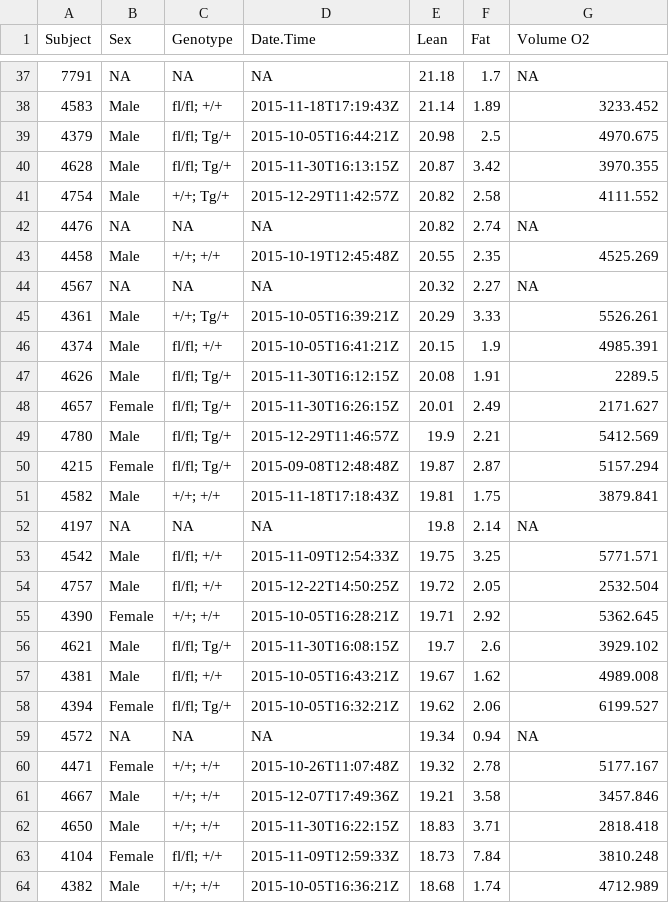
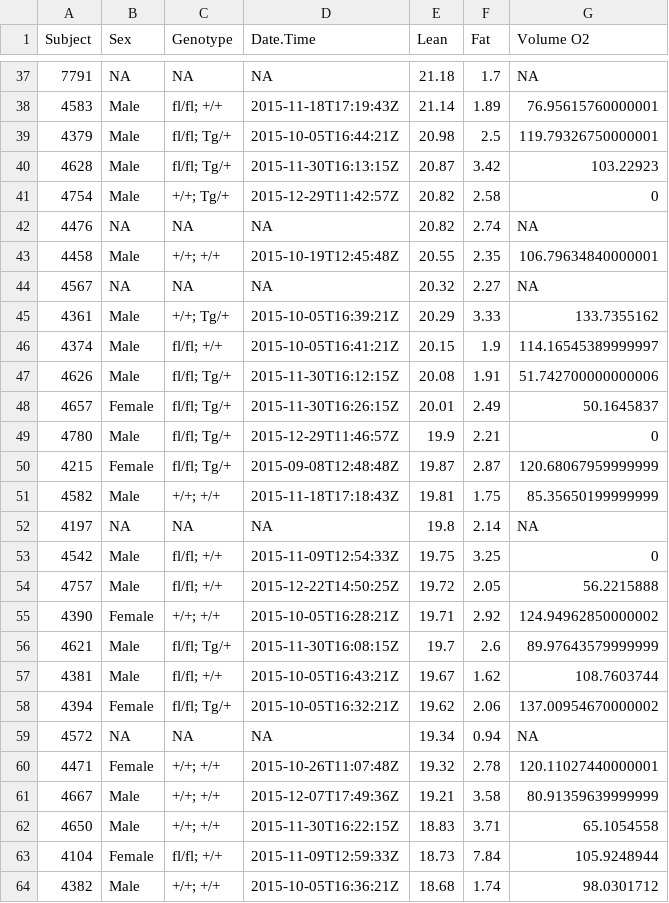
Before and after one commit to NouraElHabbal/TissueSpecificTscKnockouts, a CSV file: Mouse Data/Muscle Tsc1 Knockout/mTSC HFD CLAMS/Baseline Data.csv, drawn as a sheet; only a part is shown, gaps mark what is left out; the diff covers the shown part only.

```diff
--- a/Mouse Data/Muscle Tsc1 Knockout/mTSC HFD CLAMS/Baseline Data.csv
+++ b/Mouse Data/Muscle Tsc1 Knockout/mTSC HFD CLAMS/Baseline Data.csv
@@ -37,28 +37,28 @@ Subject,Sex,Genotype,Date.Time,Lean,Fat,Volume O2
 7791,NA,NA,NA,21.18,1.7,NA
-4583,Male,fl/fl; +/+,2015-11-18T17:19:43Z,21.14,1.89,3233.452
-4379,Male,fl/fl; Tg/+,2015-10-05T16:44:21Z,20.98,2.5,4970.675
-4628,Male,fl/fl; Tg/+,2015-11-30T16:13:15Z,20.87,3.42,3970.355
-4754,Male,+/+; Tg/+,2015-12-29T11:42:57Z,20.82,2.58,4111.552
+4583,Male,fl/fl; +/+,2015-11-18T17:19:43Z,21.14,1.89,76.95615760000001
+4379,Male,fl/fl; Tg/+,2015-10-05T16:44:21Z,20.98,2.5,119.79326750000001
+4628,Male,fl/fl; Tg/+,2015-11-30T16:13:15Z,20.87,3.42,103.22923
+4754,Male,+/+; Tg/+,2015-12-29T11:42:57Z,20.82,2.58,0
 4476,NA,NA,NA,20.82,2.74,NA
-4458,Male,+/+; +/+,2015-10-19T12:45:48Z,20.55,2.35,4525.269
+4458,Male,+/+; +/+,2015-10-19T12:45:48Z,20.55,2.35,106.79634840000001
 4567,NA,NA,NA,20.32,2.27,NA
-4361,Male,+/+; Tg/+,2015-10-05T16:39:21Z,20.29,3.33,5526.261
-4374,Male,fl/fl; +/+,2015-10-05T16:41:21Z,20.15,1.9,4985.391
-4626,Male,fl/fl; Tg/+,2015-11-30T16:12:15Z,20.08,1.91,2289.5
-4657,Female,fl/fl; Tg/+,2015-11-30T16:26:15Z,20.01,2.49,2171.627
-4780,Male,fl/fl; Tg/+,2015-12-29T11:46:57Z,19.9,2.21,5412.569
-4215,Female,fl/fl; Tg/+,2015-09-08T12:48:48Z,19.87,2.87,5157.294
-4582,Male,+/+; +/+,2015-11-18T17:18:43Z,19.81,1.75,3879.841
+4361,Male,+/+; Tg/+,2015-10-05T16:39:21Z,20.29,3.33,133.7355162
+4374,Male,fl/fl; +/+,2015-10-05T16:41:21Z,20.15,1.9,114.16545389999997
+4626,Male,fl/fl; Tg/+,2015-11-30T16:12:15Z,20.08,1.91,51.742700000000006
+4657,Female,fl/fl; Tg/+,2015-11-30T16:26:15Z,20.01,2.49,50.1645837
+4780,Male,fl/fl; Tg/+,2015-12-29T11:46:57Z,19.9,2.21,0
+4215,Female,fl/fl; Tg/+,2015-09-08T12:48:48Z,19.87,2.87,120.68067959999999
+4582,Male,+/+; +/+,2015-11-18T17:18:43Z,19.81,1.75,85.35650199999999
 4197,NA,NA,NA,19.8,2.14,NA
-4542,Male,fl/fl; +/+,2015-11-09T12:54:33Z,19.75,3.25,5771.571
-4757,Male,fl/fl; +/+,2015-12-22T14:50:25Z,19.72,2.05,2532.504
-4390,Female,+/+; +/+,2015-10-05T16:28:21Z,19.71,2.92,5362.645
-4621,Male,fl/fl; Tg/+,2015-11-30T16:08:15Z,19.7,2.6,3929.102
-4381,Male,fl/fl; +/+,2015-10-05T16:43:21Z,19.67,1.62,4989.008
-4394,Female,fl/fl; Tg/+,2015-10-05T16:32:21Z,19.62,2.06,6199.527
+4542,Male,fl/fl; +/+,2015-11-09T12:54:33Z,19.75,3.25,0
+4757,Male,fl/fl; +/+,2015-12-22T14:50:25Z,19.72,2.05,56.2215888
+4390,Female,+/+; +/+,2015-10-05T16:28:21Z,19.71,2.92,124.94962850000002
+4621,Male,fl/fl; Tg/+,2015-11-30T16:08:15Z,19.7,2.6,89.97643579999999
+4381,Male,fl/fl; +/+,2015-10-05T16:43:21Z,19.67,1.62,108.7603744
+4394,Female,fl/fl; Tg/+,2015-10-05T16:32:21Z,19.62,2.06,137.00954670000002
 4572,NA,NA,NA,19.34,0.94,NA
-4471,Female,+/+; +/+,2015-10-26T11:07:48Z,19.32,2.78,5177.167
-4667,Male,+/+; +/+,2015-12-07T17:49:36Z,19.21,3.58,3457.846
-4650,Male,+/+; +/+,2015-11-30T16:22:15Z,18.83,3.71,2818.418
-4104,Female,fl/fl; +/+,2015-11-09T12:59:33Z,18.73,7.84,3810.248
-4382,Male,+/+; +/+,2015-10-05T16:36:21Z,18.68,1.74,4712.989
+4471,Female,+/+; +/+,2015-10-26T11:07:48Z,19.32,2.78,120.11027440000001
+4667,Male,+/+; +/+,2015-12-07T17:49:36Z,19.21,3.58,80.91359639999999
+4650,Male,+/+; +/+,2015-11-30T16:22:15Z,18.83,3.71,65.1054558
+4104,Female,fl/fl; +/+,2015-11-09T12:59:33Z,18.73,7.84,105.9248944
+4382,Male,+/+; +/+,2015-10-05T16:36:21Z,18.68,1.74,98.0301712
```
Also changed, not shown: 83 edited cells elsewhere in this file, 31 other files.
